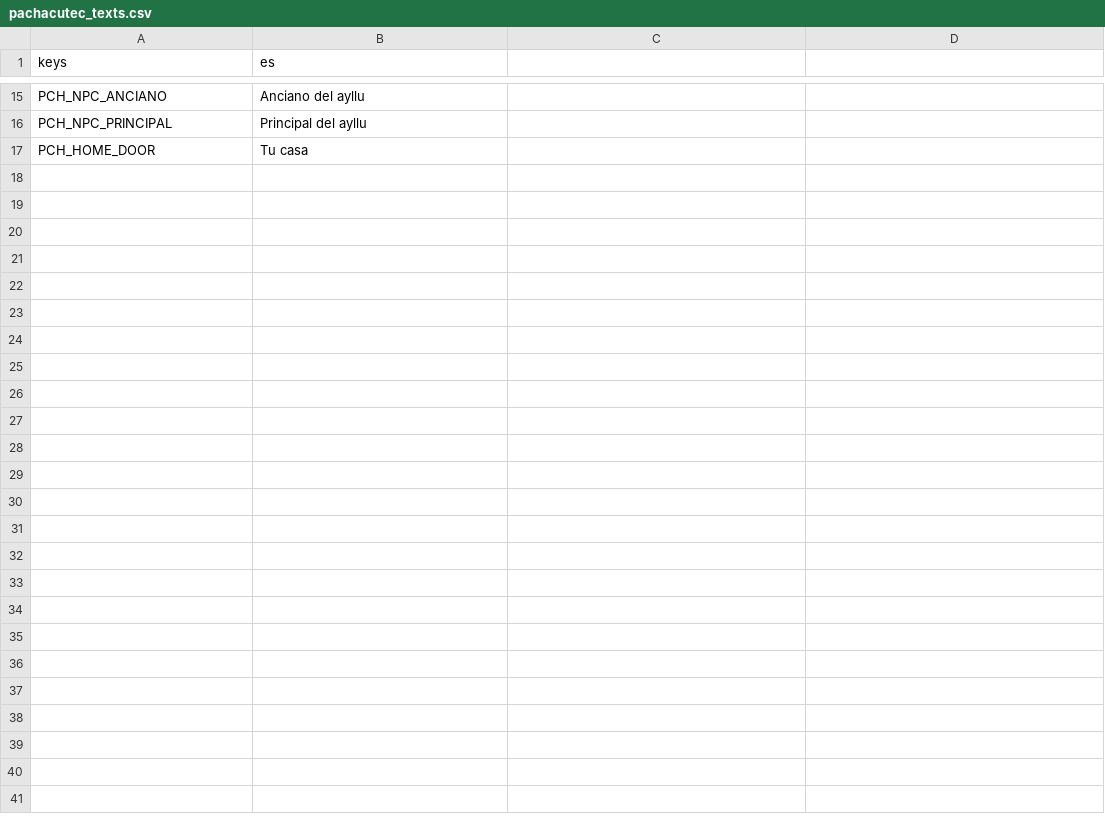
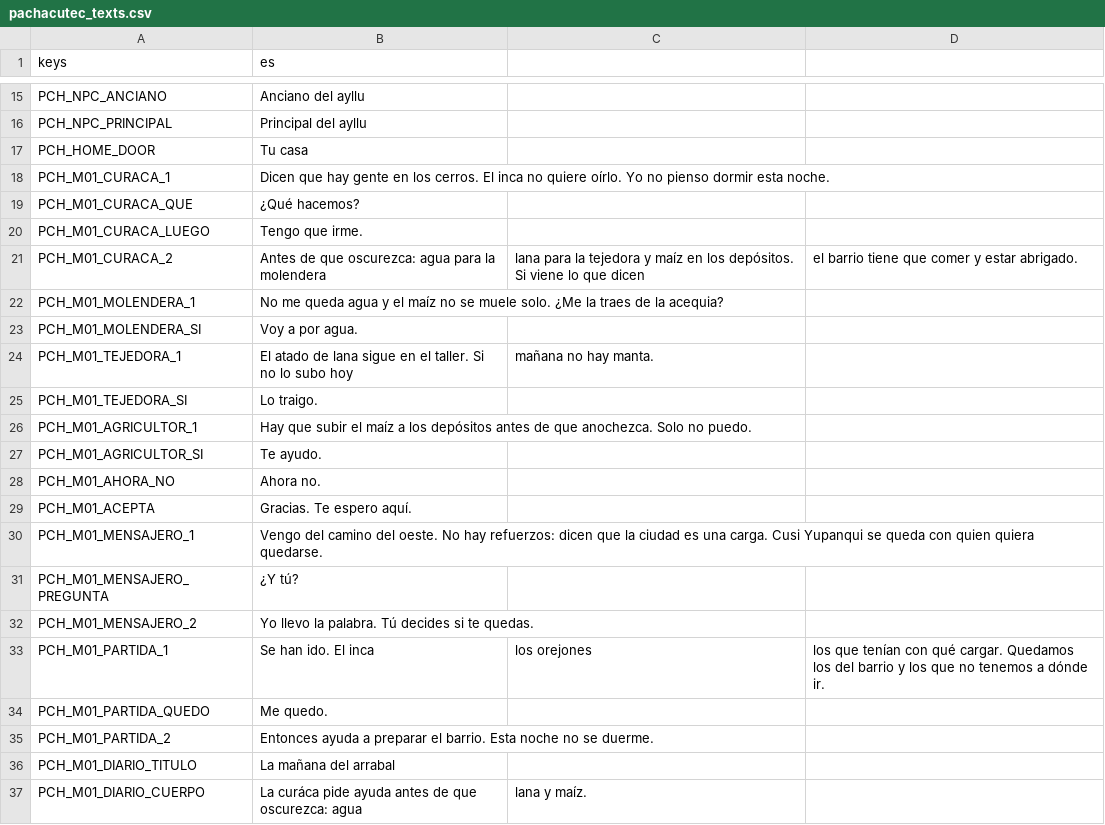
Before and after one commit to joseamaya/memorias-del-peru, a CSV file: campaigns/01_pachacutec/localization/pachacutec_texts.csv, drawn as a sheet; only a part is shown, gaps mark what is left out; the diff names each change by its address in the sheet, - before the commit and + after, or states it on an @@ line.

Commit message:
feat(f3): anade hud, conversaciones y diario al mundo

```diff
--- a/campaigns/01_pachacutec/localization/pachacutec_texts.csv
+++ b/campaigns/01_pachacutec/localization/pachacutec_texts.csv
+row 18: PCH_M01_CURACA_1 | Dicen que hay gente en los cerros. El inca no quiere oírlo. Yo no pienso dormir esta noche.
+row 19: PCH_M01_CURACA_QUE | ¿Qué hacemos?
+row 20: PCH_M01_CURACA_LUEGO | Tengo que irme.
+row 21: PCH_M01_CURACA_2 | Antes de que oscurezca: agua para la molendera | lana para la tejedora y maíz en los depósitos. Si viene lo que dicen | el barrio tiene que comer y estar abrigado.
+row 22: PCH_M01_MOLENDERA_1 | No me queda agua y el maíz no se muele solo. ¿Me la traes de la acequia?
+row 23: PCH_M01_MOLENDERA_SI | Voy a por agua.
+row 24: PCH_M01_TEJEDORA_1 | El atado de lana sigue en el taller. Si no lo subo hoy | mañana no hay manta.
+row 25: PCH_M01_TEJEDORA_SI | Lo traigo.
+row 26: PCH_M01_AGRICULTOR_1 | Hay que subir el maíz a los depósitos antes de que anochezca. Solo no puedo.
+row 27: PCH_M01_AGRICULTOR_SI | Te ayudo.
+row 28: PCH_M01_AHORA_NO | Ahora no.
+row 29: PCH_M01_ACEPTA | Gracias. Te espero aquí.
+row 30: PCH_M01_MENSAJERO_1 | Vengo del camino del oeste. No hay refuerzos: dicen que la ciudad es una carga. Cusi Yupanqui se queda con quien quiera quedarse.
+row 31: PCH_M01_MENSAJERO_PREGUNTA | ¿Y tú?
+row 32: PCH_M01_MENSAJERO_2 | Yo llevo la palabra. Tú decides si te quedas.
+row 33: PCH_M01_PARTIDA_1 | Se han ido. El inca | los orejones | los que tenían con qué cargar. Quedamos los del barrio y los que no tenemos a dónde ir.
+row 34: PCH_M01_PARTIDA_QUEDO | Me quedo.
+row 35: PCH_M01_PARTIDA_2 | Entonces ayuda a preparar el barrio. Esta noche no se duerme.
+row 36: PCH_M01_DIARIO_TITULO | La mañana del arrabal
+row 37: PCH_M01_DIARIO_CUERPO | La curáca pide ayuda antes de que oscurezca: agua | lana y maíz.
```
Also changed, not shown: core/localization/core_texts.csv, 25 other files.
